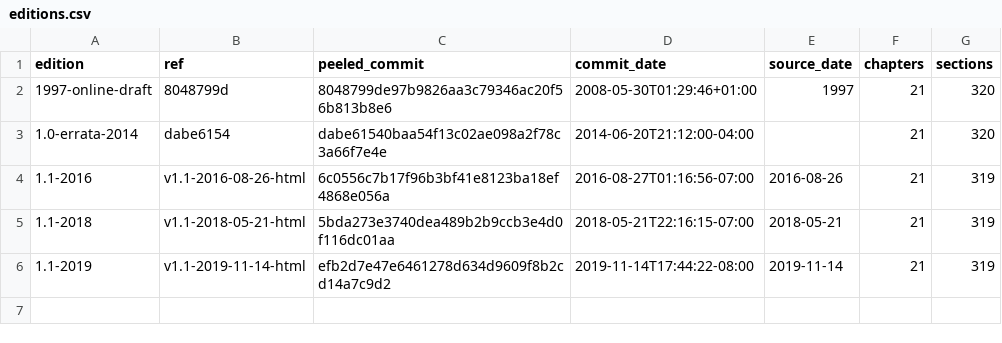
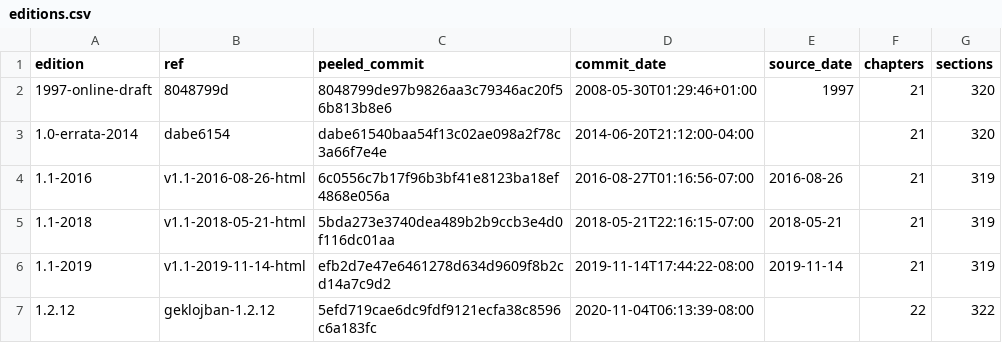
Before and after one commit to int19h/jbocirvei, a CSV file: _meta/cll/editions.csv, drawn as a sheet; the diff names each change by its address in the sheet, - before the commit and + after, or states it on an @@ line.

Commit message:
cll: render 1.2.12
Source: cll
Source-Id: cll=1.2.12
Event: render
Time-Confidence: exact
Edition: 1.2.12
Renderer: cll/1

```diff
--- a/_meta/cll/editions.csv
+++ b/_meta/cll/editions.csv
+row 7: 1.2.12 | geklojban-1.2.12 | 5efd719cae6dc9fdf9121ecfa38c8596c6a183fc | 2020-11-04T06:13:39-08:00 |  | 22 | 322
```
Also changed, not shown: 23 other files.
